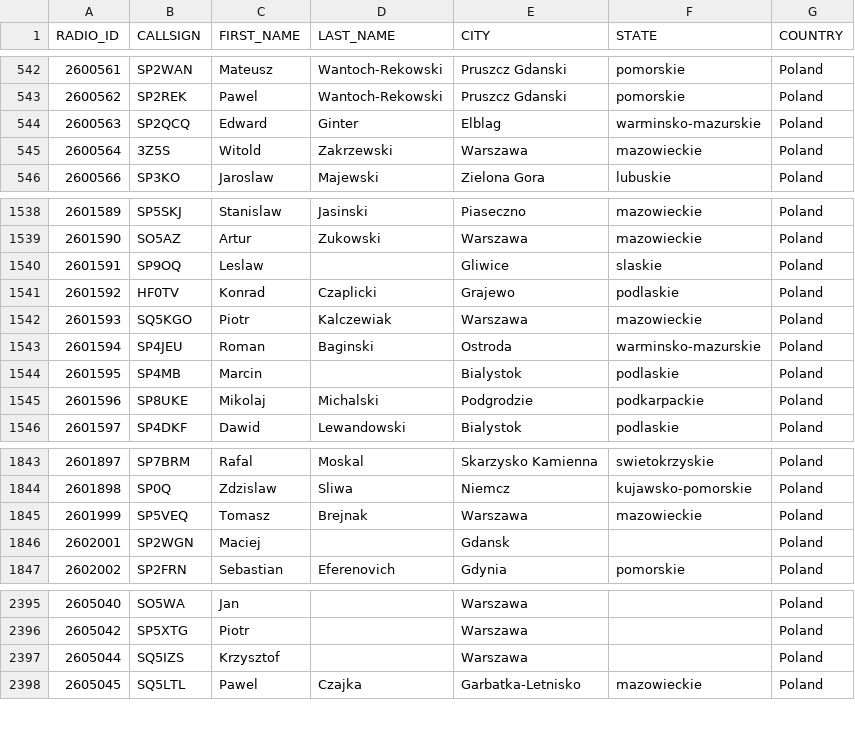
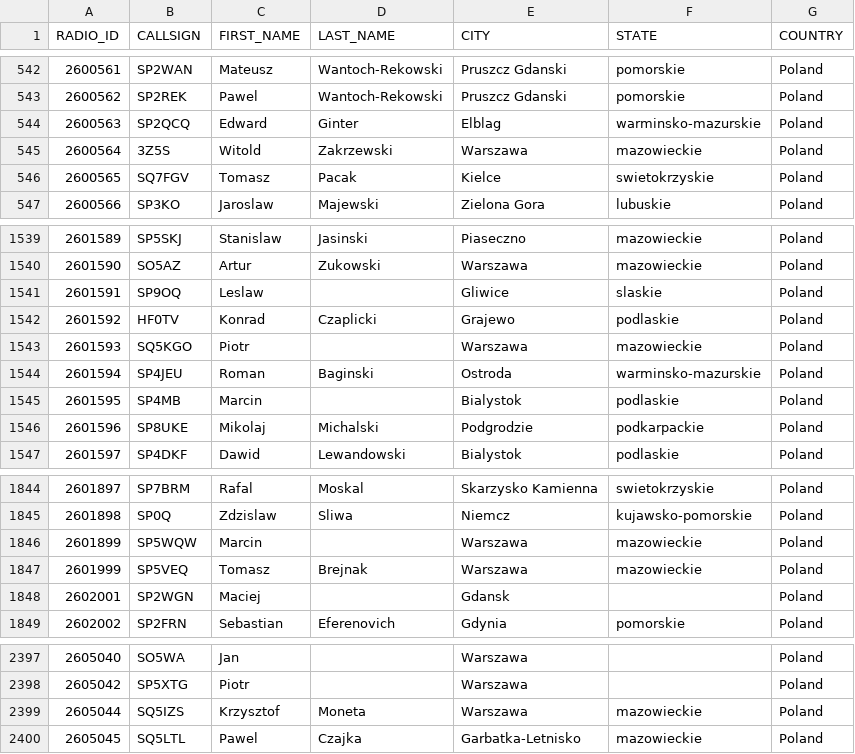
Before and after one commit to walczakkamil/dmr_users, a CSV file: user_PL_wo_diacritics.csv, drawn as a sheet; only a part is shown, gaps mark what is left out.

Commit message:
Updated: 2023-07-31-01-00

```diff
--- a/user_PL_wo_diacritics.csv
+++ b/user_PL_wo_diacritics.csv
@@ -545,2 +545,3 @@ RADIO_ID,CALLSIGN,FIRST_NAME,LAST_NAME,CITY,STATE,COUNTRY
 2600564,3Z5S,Witold,Zakrzewski,Warszawa,mazowieckie,Poland
+2600565,SQ7FGV,Tomasz,Pacak,Kielce,swietokrzyskie,Poland
 2600566,SP3KO,Jaroslaw,Majewski,Zielona Gora,lubuskie,Poland
@@ -1541,3 +1542,3 @@ RADIO_ID,CALLSIGN,FIRST_NAME,LAST_NAME,CITY,STATE,COUNTRY
 2601592,HF0TV,Konrad,Czaplicki,Grajewo,podlaskie,Poland
-2601593,SQ5KGO,Piotr,Kalczewiak,Warszawa,mazowieckie,Poland
+2601593,SQ5KGO,Piotr, ,Warszawa,mazowieckie,Poland
 2601594,SP4JEU,Roman,Baginski,Ostroda,warminsko-mazurskie,Poland
@@ -1844,2 +1845,3 @@ RADIO_ID,CALLSIGN,FIRST_NAME,LAST_NAME,CITY,STATE,COUNTRY
 2601898,SP0Q,Zdzislaw,Sliwa,Niemcz,kujawsko-pomorskie,Poland
+2601899,SP5WQW,Marcin,,Warszawa,mazowieckie,Poland
 2601999,SP5VEQ,Tomasz,Brejnak,Warszawa,mazowieckie,Poland
@@ -2396,3 +2398,3 @@ RADIO_ID,CALLSIGN,FIRST_NAME,LAST_NAME,CITY,STATE,COUNTRY
 2605042,SP5XTG,Piotr,,Warszawa,,Poland
-2605044,SQ5IZS,Krzysztof,,Warszawa,,Poland
+2605044,SQ5IZS,Krzysztof,Moneta,Warszawa,mazowieckie,Poland
 2605045,SQ5LTL,Pawel,Czajka,Garbatka-Letnisko,mazowieckie,Poland
```
